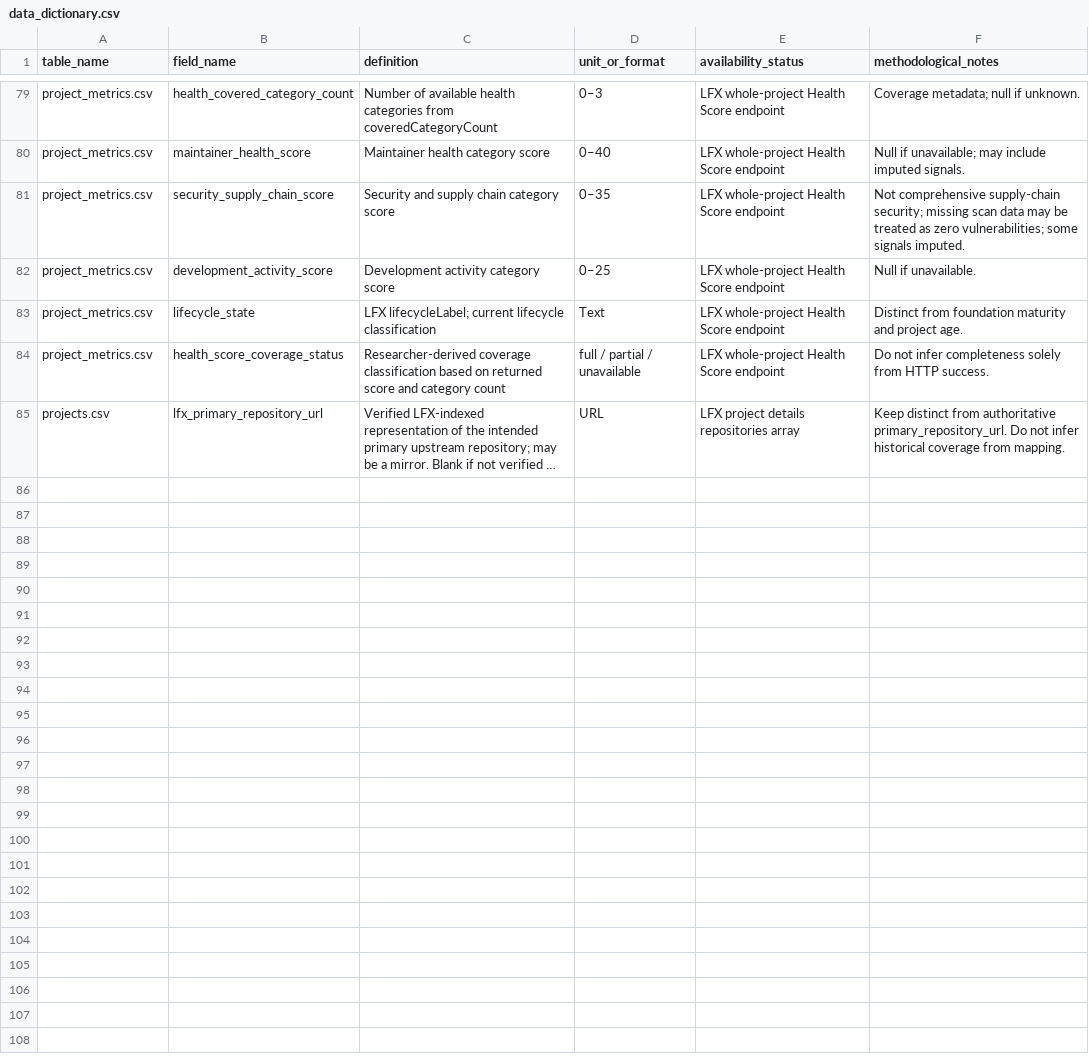
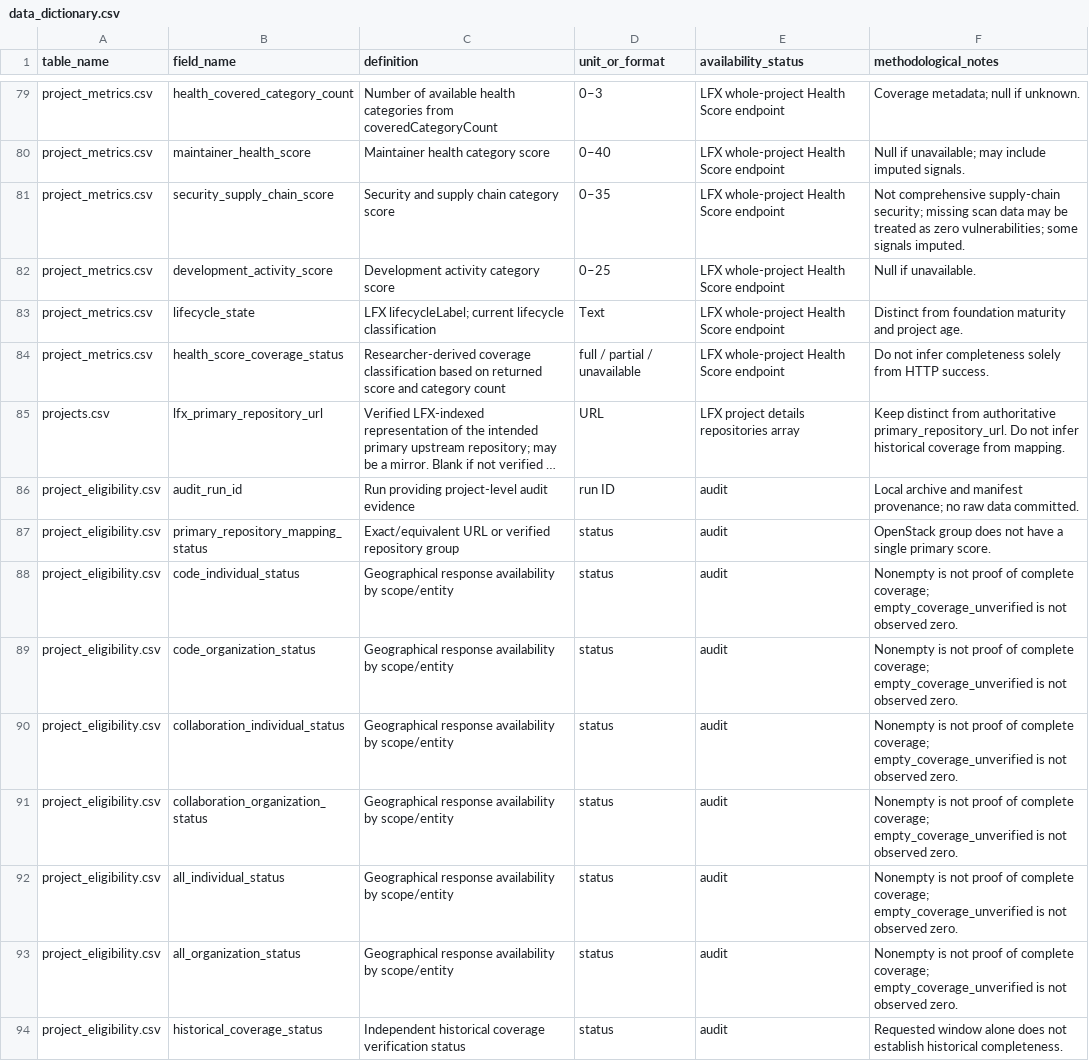
Before and after one commit to fdegir/turkiye-in-global-oss, a CSV file: data/metadata/data_dictionary.csv, drawn as a sheet; only a part is shown, gaps mark what is left out; long unchanged cells end in …; the diff names each change by its address in the sheet, - before the commit and + after, or states it on an @@ line.

Commit message:
Define coverage audit fields

```diff
--- a/data/metadata/data_dictionary.csv
+++ b/data/metadata/data_dictionary.csv
+row 86: project_eligibility.csv | audit_run_id | Run providing project-level audit evidence | run ID | audit | Local archive and manifest provenance; no raw data committed.
+row 87: project_eligibility.csv | primary_repository_mapping_status | Exact/equivalent URL or verified repository group | status | audit | OpenStack group does not have a single primary score.
+row 88: project_eligibility.csv | code_individual_status | Geographical response availability by scope/entity | status | audit | Nonempty is not proof of complete coverage; empty_coverage_unverified is not observed zero.
+row 89: project_eligibility.csv | code_organization_status | Geographical response availability by scope/entity | status | audit | Nonempty is not proof of complete coverage; empty_coverage_unverified is not observed zero.
+row 90: project_eligibility.csv | collaboration_individual_status | Geographical response availability by scope/entity | status | audit | Nonempty is not proof of complete coverage; empty_coverage_unverified is not observed zero.
+row 91: project_eligibility.csv | collaboration_organization_status | Geographical response availability by scope/entity | status | audit | Nonempty is not proof of complete coverage; empty_coverage_unverified is not observed zero.
+row 92: project_eligibility.csv | all_individual_status | Geographical response availability by scope/entity | status | audit | Nonempty is not proof of complete coverage; empty_coverage_unverified is not observed zero.
+row 93: project_eligibility.csv | all_organization_status | Geographical response availability by scope/entity | status | audit | Nonempty is not proof of complete coverage; empty_coverage_unverified is not observed zero.
+row 94: project_eligibility.csv | historical_coverage_status | Independent historical coverage verification status | status | audit | Requested window alone does not establish historical completeness.
```
